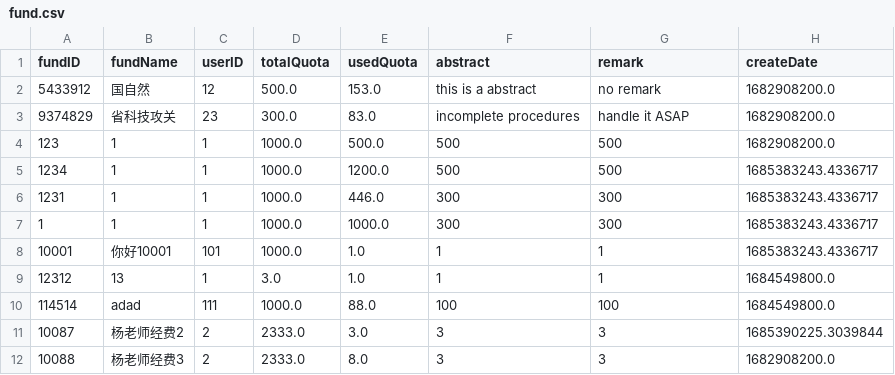
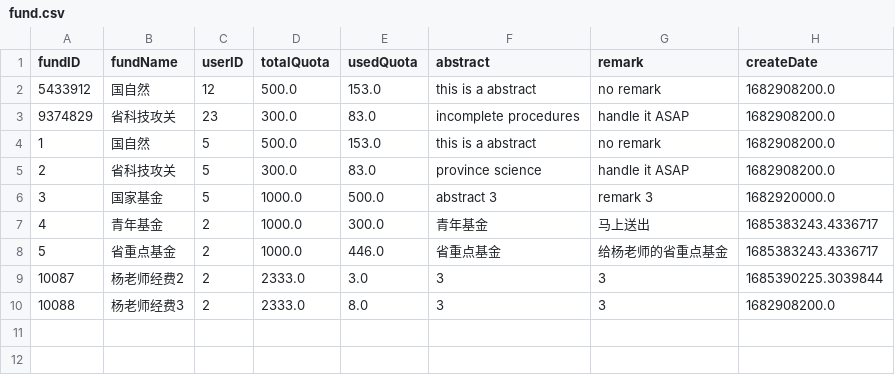
Before and after one commit to skylynf/SUSTechACD, a CSV file: backend/fund.csv, drawn as a sheet.

```diff
--- a/backend/fund.csv
+++ b/backend/fund.csv
@@ -3,9 +3,7 @@ fundID,fundName,userID,totalQuota,usedQuota,abstract,remark,createDate
 9374829,省科技攻关,23,300.0,83.0,incomplete procedures,handle it ASAP,1682908200.0
-123,1,1,1000.0,500.0,500,500,1682908200.0
-1234,1,1,1000.0,1200.0,500,500,1685383243.4336717
-1231,1,1,1000.0,446.0,300,300,1685383243.4336717
-1,1,1,1000.0,1000.0,300,300,1685383243.4336717
-10001,你好10001,101,1000.0,1.0,1,1,1685383243.4336717
-12312,13,1,3.0,1.0,1,1,1684549800.0
-114514,adad,111,1000.0,88.0,100,100,1684549800.0
+1,国自然,5,500.0,153.0,this is a abstract,no remark,1682908200.0
+2,省科技攻关,5,300.0,83.0,province science,handle it ASAP,1682908200.0
+3,国家基金,5,1000.0, 500.0,abstract 3,remark 3, 1682920000.0
+4,青年基金,2,1000.0,300.0,青年基金,马上送出,1685383243.4336717
+5,省重点基金,2,1000.0,446.0,省重点基金,给杨老师的省重点基金,1685383243.4336717
 10087,杨老师经费2,2,2333.0,3.0,3,3,1685390225.3039844
```
Also changed, not shown: backend/expense.csv, 13 other files.
